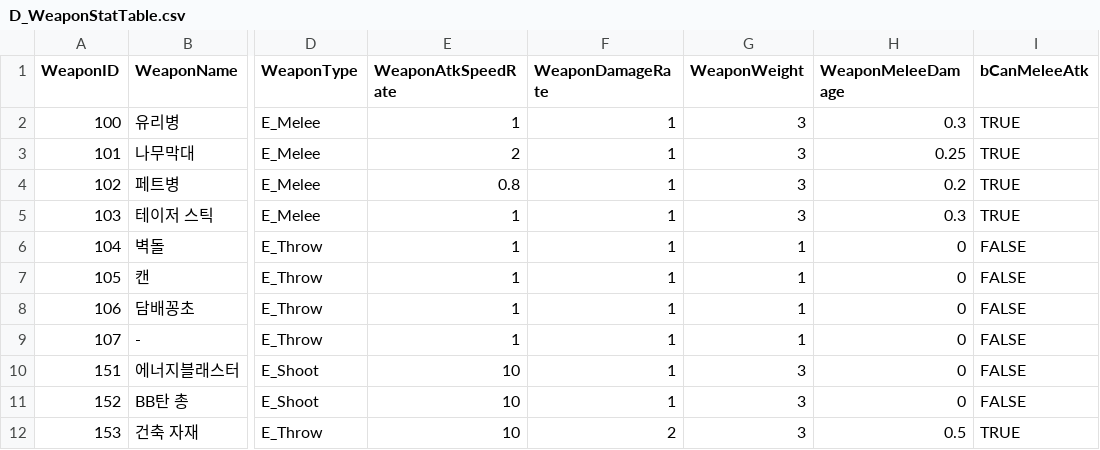
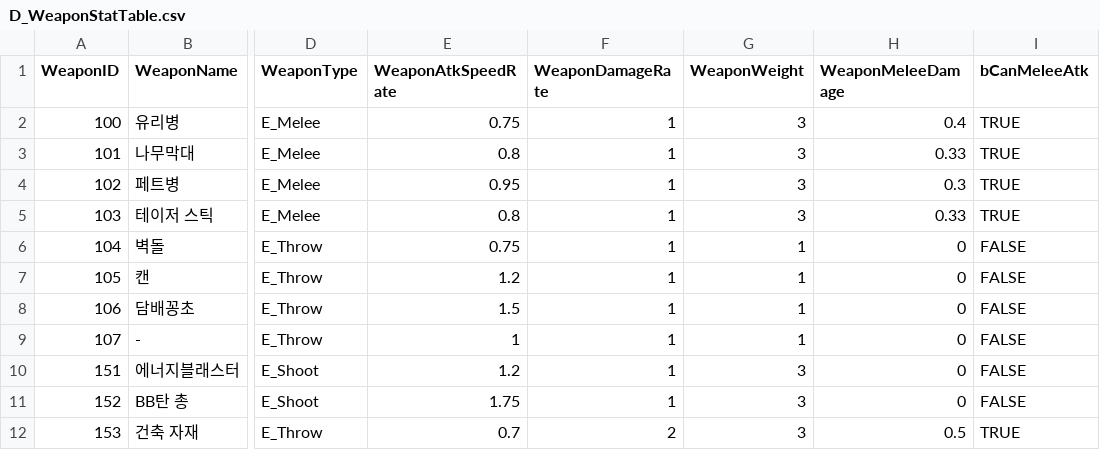
Before and after one commit to HeaRyeong/UE5-BackStreet, a CSV file: Content/Weapon/Data/D_WeaponStatTable.csv, drawn as a sheet; only a part is shown, gaps mark what is left out; the diff names each change by its address in the sheet, - before the commit and + after, or states it on an @@ line.

```diff
--- a/Content/Weapon/Data/D_WeaponStatTable.csv
+++ b/Content/Weapon/Data/D_WeaponStatTable.csv
-E2 (WeaponAtkSpeedRate): 1
+E2 (WeaponAtkSpeedRate): 0.75
-H2 (WeaponMeleeDamage): 0.3
+H2 (WeaponMeleeDamage): 0.4
-E3 (WeaponAtkSpeedRate): 2
+E3 (WeaponAtkSpeedRate): 0.8
-H3 (WeaponMeleeDamage): 0.25
+H3 (WeaponMeleeDamage): 0.33
-E4 (WeaponAtkSpeedRate): 0.8
+E4 (WeaponAtkSpeedRate): 0.95
-H4 (WeaponMeleeDamage): 0.2
+H4 (WeaponMeleeDamage): 0.3
-E5 (WeaponAtkSpeedRate): 1
+E5 (WeaponAtkSpeedRate): 0.8
-H5 (WeaponMeleeDamage): 0.3
+H5 (WeaponMeleeDamage): 0.33
-E6 (WeaponAtkSpeedRate): 1
+E6 (WeaponAtkSpeedRate): 0.75
-E7 (WeaponAtkSpeedRate): 1
+E7 (WeaponAtkSpeedRate): 1.2
-E8 (WeaponAtkSpeedRate): 1
+E8 (WeaponAtkSpeedRate): 1.5
-E10 (WeaponAtkSpeedRate): 10
+E10 (WeaponAtkSpeedRate): 1.2
-E11 (WeaponAtkSpeedRate): 10
+E11 (WeaponAtkSpeedRate): 1.75
-E12 (WeaponAtkSpeedRate): 10
+E12 (WeaponAtkSpeedRate): 0.7
```
Also changed, not shown: Content/Weapon/Data/D_ProjectileStatTable.csv, 36 other files.
